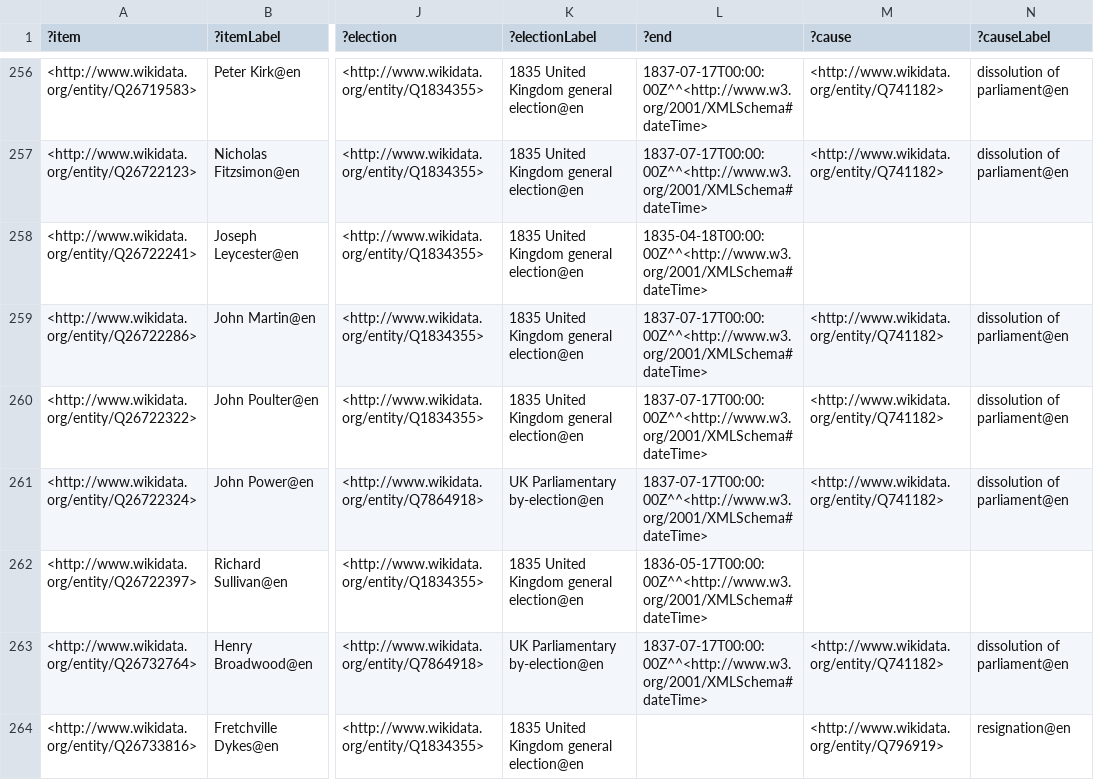
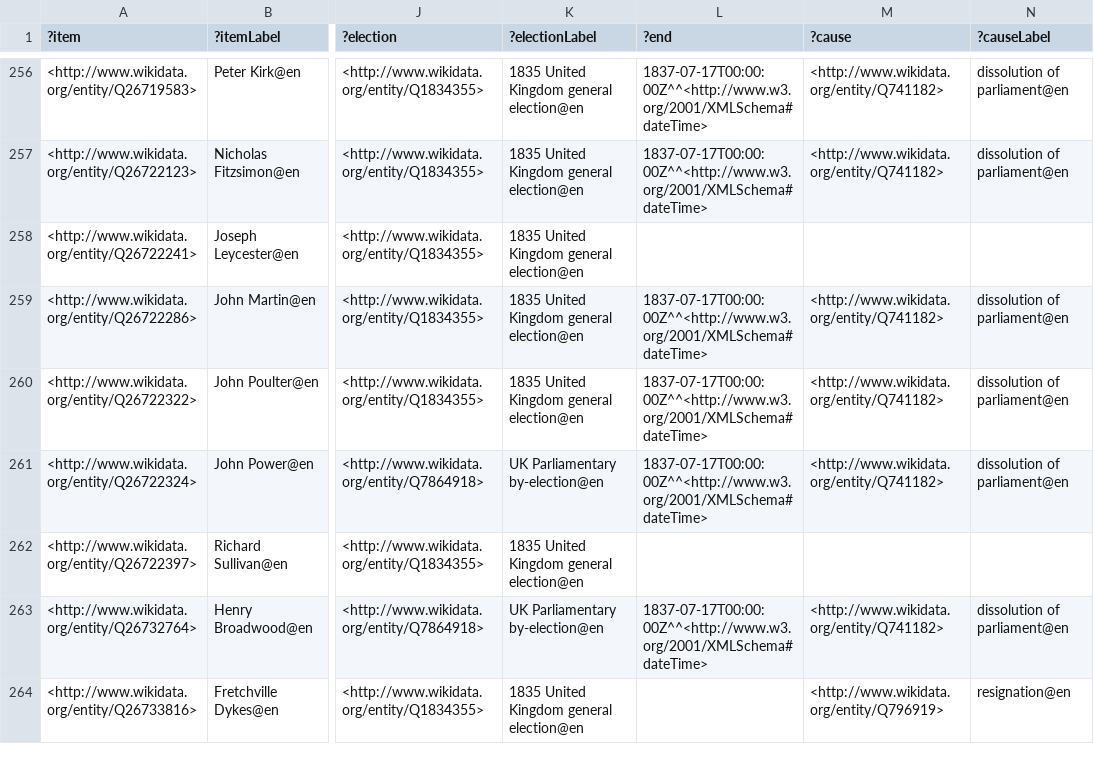
Before and after one commit to generalist/parliament, a TSV file: Q41582548.tsv, drawn as a sheet; only a part is shown, gaps mark what is left out; the diff covers the shown part only; the diff names each change by its address in the sheet, - before the commit and + after, or states it on an @@ line.

Commit message:
add terms back to 1935

```diff
--- a/Q41582548.tsv
+++ b/Q41582548.tsv
-L258 (?end): 1835-04-18T00:00:00Z^^<http://www.w3.org/2001/XMLSchema#dateTime>
+L258 (?end): (empty)
-L262 (?end): 1836-05-17T00:00:00Z^^<http://www.w3.org/2001/XMLSchema#dateTime>
+L262 (?end): (empty)
```
Also changed, not shown: 4 edited cells elsewhere in this file, Q41582550.tsv, Q41582553.tsv, 11 other files.
